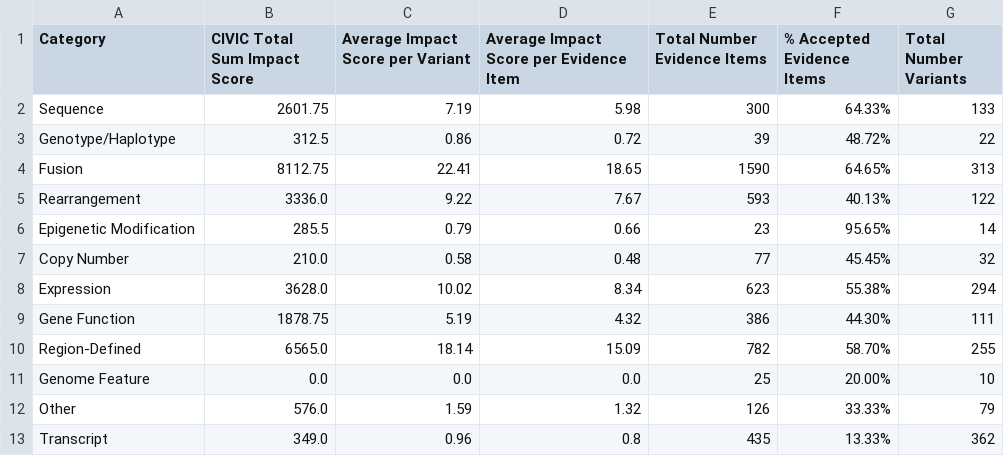
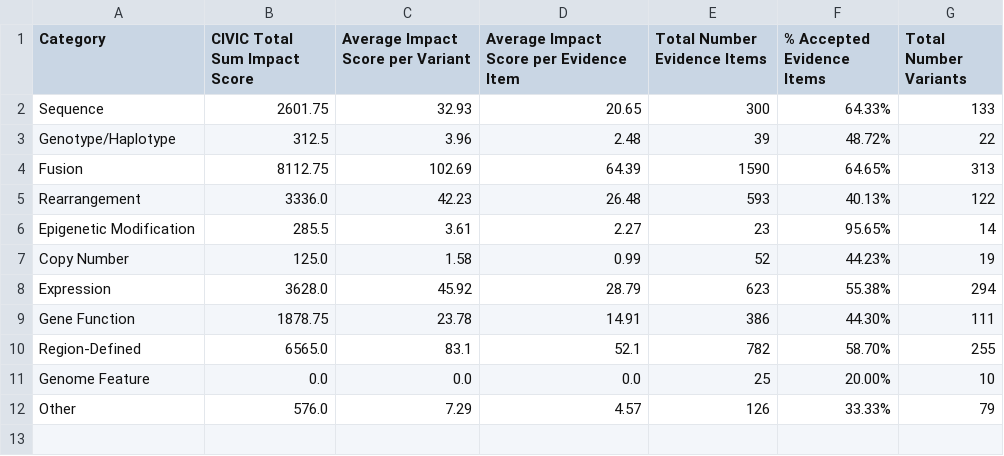
Before and after one commit to GenomicMedLab/variation-normalizer-manuscript, a CSV file: analysis/civic/evidence_analysis/output/not_supported_variant_impact_df.csv, drawn as a sheet.

```diff
--- a/analysis/civic/evidence_analysis/output/not_supported_variant_impact_df.csv
+++ b/analysis/civic/evidence_analysis/output/not_supported_variant_impact_df.csv
@@ -1,13 +1,12 @@
 Category,CIVIC Total Sum Impact Score,Average Impact Score per Variant,Average Impact Score per Evidence Item,Total Number Evidence Items,% Accepted Evidence Items,Total Number Variants
-Sequence,2601.75,7.19,5.98,300,64.33%,133
-Genotype/Haplotype,312.5,0.86,0.72,39,48.72%,22
-Fusion,8112.75,22.41,18.65,1590,64.65%,313
-Rearrangement,3336.0,9.22,7.67,593,40.13%,122
-Epigenetic Modification,285.5,0.79,0.66,23,95.65%,14
-Copy Number,210.0,0.58,0.48,77,45.45%,32
-Expression,3628.0,10.02,8.34,623,55.38%,294
-Gene Function,1878.75,5.19,4.32,386,44.30%,111
-Region-Defined,6565.0,18.14,15.09,782,58.70%,255
+Sequence,2601.75,32.93,20.65,300,64.33%,133
+Genotype/Haplotype,312.5,3.96,2.48,39,48.72%,22
+Fusion,8112.75,102.69,64.39,1590,64.65%,313
+Rearrangement,3336.0,42.23,26.48,593,40.13%,122
+Epigenetic Modification,285.5,3.61,2.27,23,95.65%,14
+Copy Number,125.0,1.58,0.99,52,44.23%,19
+Expression,3628.0,45.92,28.79,623,55.38%,294
+Gene Function,1878.75,23.78,14.91,386,44.30%,111
+Region-Defined,6565.0,83.1,52.1,782,58.70%,255
 Genome Feature,0.0,0.0,0.0,25,20.00%,10
-Other,576.0,1.59,1.32,126,33.33%,79
-Transcript,349.0,0.96,0.8,435,13.33%,362
+Other,576.0,7.29,4.57,126,33.33%,79
```
Also changed, not shown: analysis/civic/evidence_analysis/output/for_merge_not_supported_variant_evidence_percent_of_civic_df.csv, analysis/civic/evidence_analysis/output/for_merge_not_supported_variant_percent_of_civic_df.csv, 19 other files.
